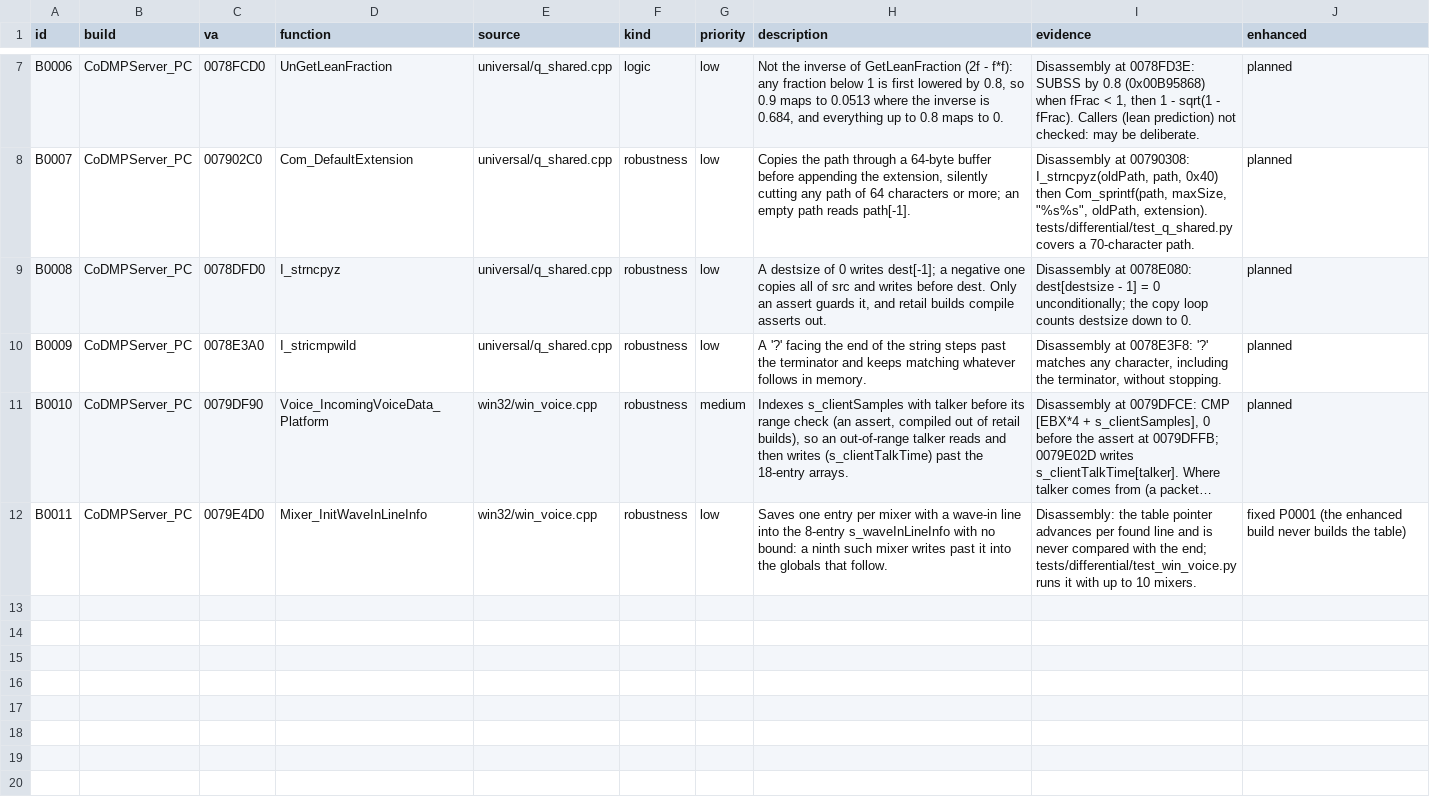
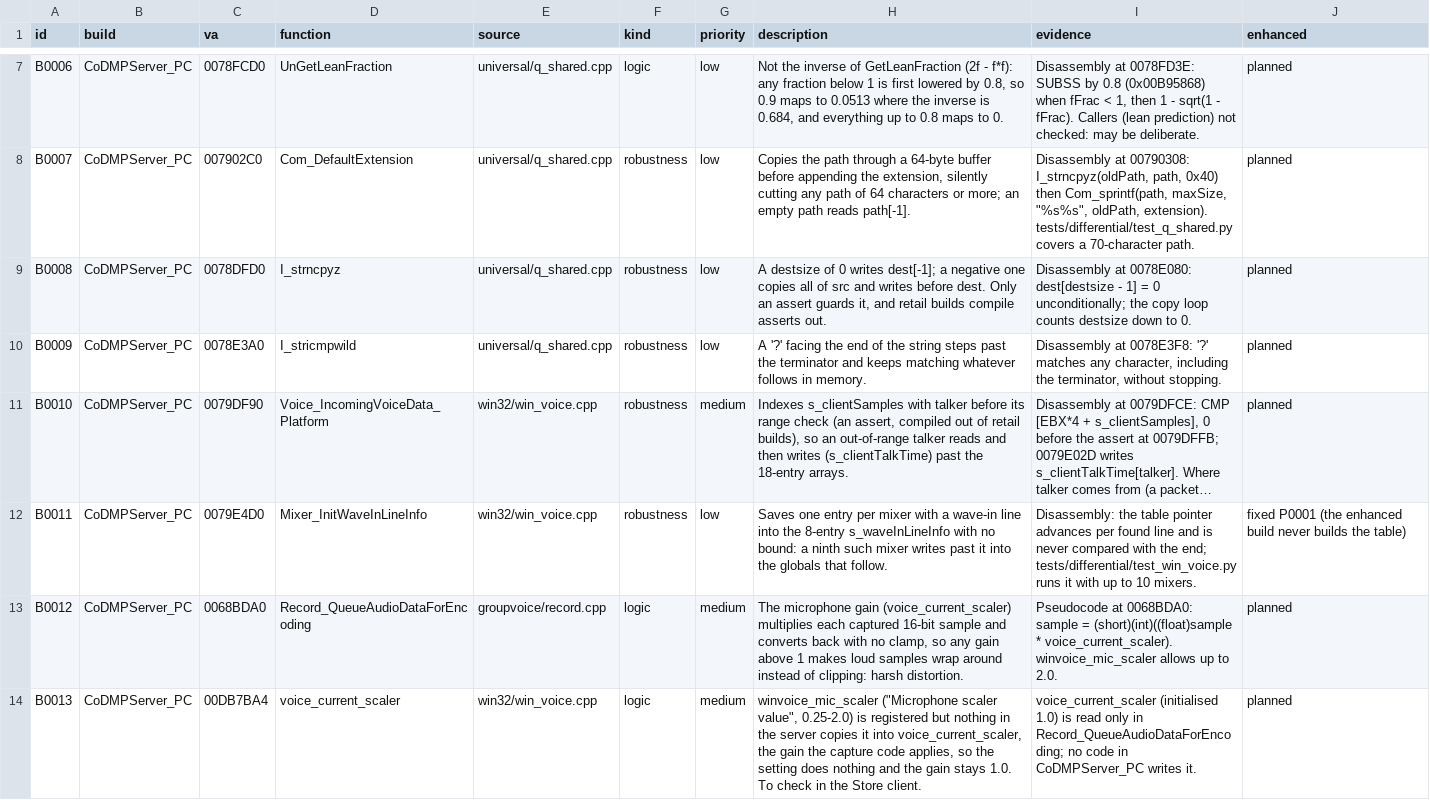
Before and after one commit to lizardpeter/black-ops-2-decomp, a TSV file: records/bugs.tsv, drawn as a sheet; only a part is shown, gaps mark what is left out; long unchanged cells end in …; the diff names each change by its address in the sheet, - before the commit and + after, or states it on an @@ line.

```diff
--- a/records/bugs.tsv
+++ b/records/bugs.tsv
+row 13: B0012 | CoDMPServer_PC | 0068BDA0 | Record_QueueAudioDataForEncoding | groupvoice/record.cpp | logic | medium | The microphone gain (voice_current_scaler) multiplies each captured 16-bit sample and converts back with no clamp, so any gain above 1 makes loud samples wrap around instead of clipping: harsh distortion. | Pseudocode at 0068BDA0: sample = (short)(int)((float)sample * voice_current_scaler). winvoice_mic_scaler allows up to 2.0. | planned
+row 14: B0013 | CoDMPServer_PC | 00DB7BA4 | voice_current_scaler | win32/win_voice.cpp | logic | medium | winvoice_mic_scaler ("Microphone scaler value", 0.25-2.0) is registered but nothing in the server copies it into voice_current_scaler, the gain the capture code applies, so the setting does nothing and the gain stays 1.0. To check in the Store client. | voice_current_scaler (initialised 1.0) is read only in Record_QueueAudioDataForEncoding; no code in CoDMPServer_PC writes it. | planned
```
